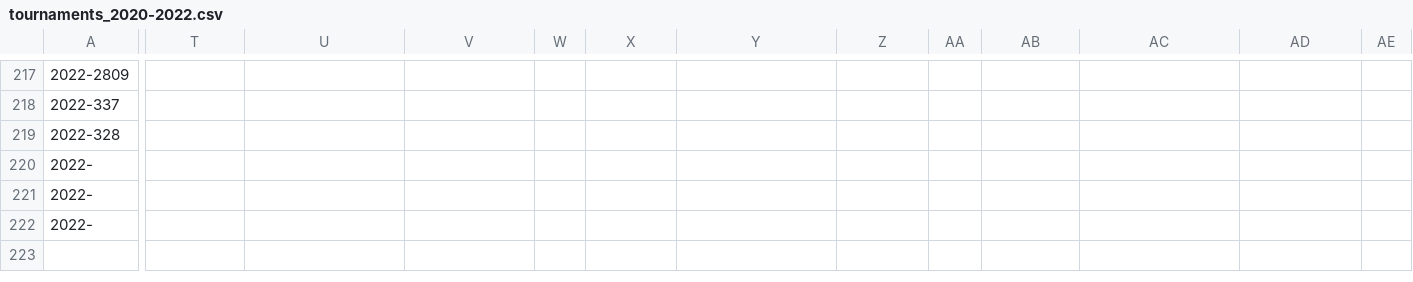
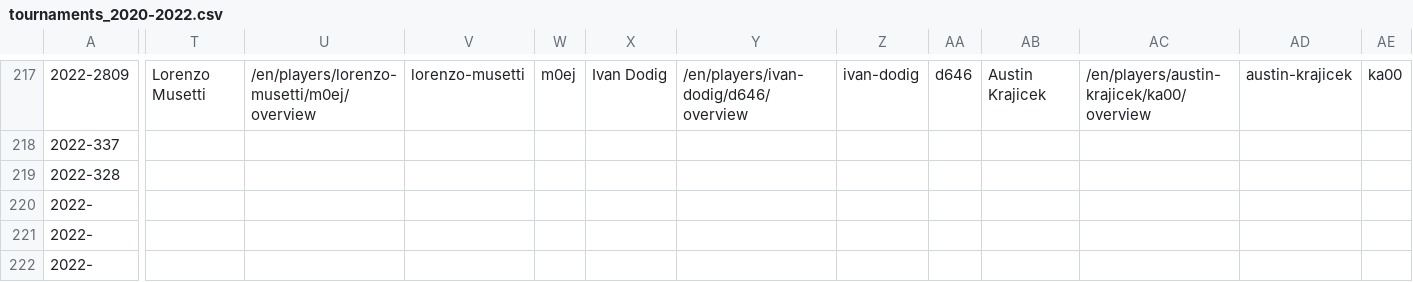
Before and after one commit to EmersonCosta0915/ATP-world-tour-tennis-data, a CSV file: csv/1_tournaments/tournaments_2020-2022.csv, drawn as a sheet; only a part is shown, gaps mark what is left out; the diff covers the shown part only; the diff names each change by its address in the sheet, - before the commit and + after, or states it on an @@ line.

```diff
--- a/csv/1_tournaments/tournaments_2020-2022.csv
+++ b/csv/1_tournaments/tournaments_2020-2022.csv
-T217: (empty)
+T217: Lorenzo Musetti
-U217: (empty)
+U217: /en/players/lorenzo-musetti/m0ej/overview
-V217: (empty)
+V217: lorenzo-musetti
-W217: (empty)
+W217: m0ej
-X217: (empty)
+X217: Ivan Dodig
-Y217: (empty)
+Y217: /en/players/ivan-dodig/d646/overview
-Z217: (empty)
+Z217: ivan-dodig
-AA217: (empty)
+AA217: d646
-AB217: (empty)
+AB217: Austin Krajicek
-AC217: (empty)
+AC217: /en/players/austin-krajicek/ka00/overview
-AD217: (empty)
+AD217: austin-krajicek
-AE217: (empty)
+AE217: ka00
```
Also changed, not shown: 24 edited cells elsewhere in this file.
